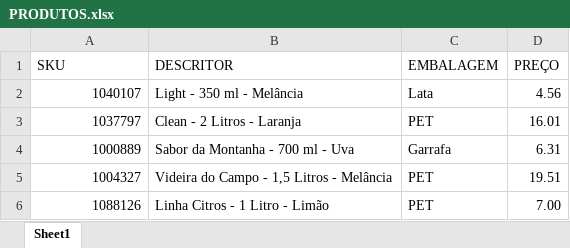
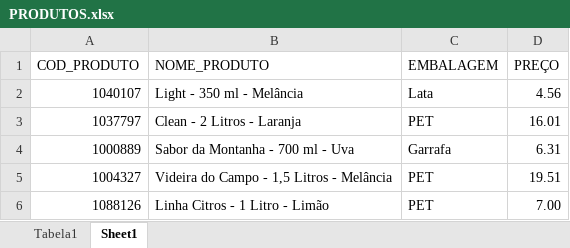
Before and after one commit to nsfoliveira/SQL, an Excel workbook: MYSQL/Proj_empresaSucos/PRODUTOS.xlsx, sheet Sheet1, drawn as a sheet; only a part is shown; values as stored, in another font and other column widths than the file's, no borders; table styles not drawn; the diff names each change by its address in the sheet, - before the commit and + after, or states it on an @@ line.

Commit message:
Update PRODUTOS.xlsx

```diff
--- a/MYSQL/Proj_empresaSucos/PRODUTOS.xlsx (sheet Sheet1)
+++ b/MYSQL/Proj_empresaSucos/PRODUTOS.xlsx (sheet Sheet1)
+sheet tab: Tabela1
-A1: SKU
+A1: COD_PRODUTO
-B1: DESCRITOR
+B1: NOME_PRODUTO
```
